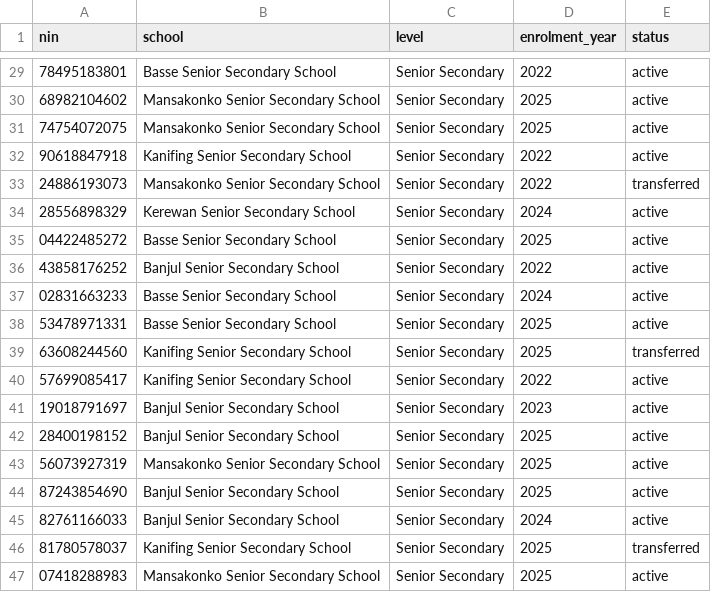
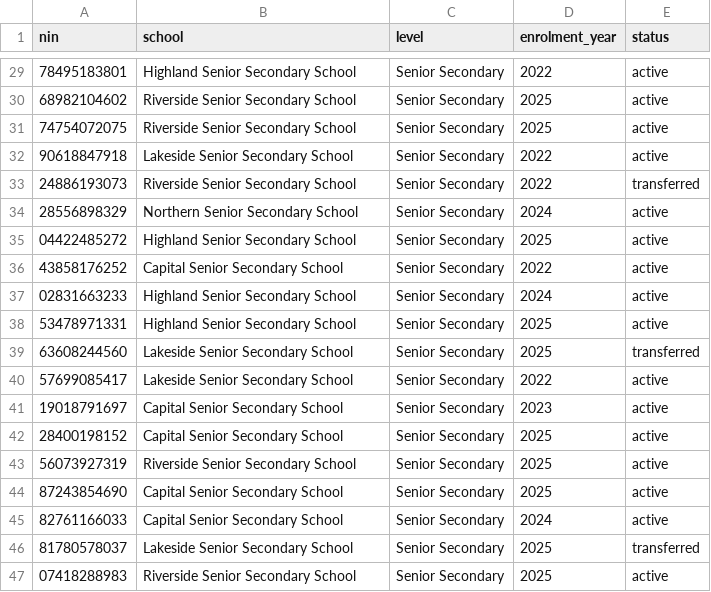
Before and after one commit to alaponin/gif-linkup-demo, a CSV file: apps/data/enrolments.csv, drawn as a sheet; only a part is shown, gaps mark what is left out; the diff covers the shown part only.

```diff
--- a/apps/data/enrolments.csv
+++ b/apps/data/enrolments.csv
@@ -29,19 +29,19 @@ nin,school,level,enrolment_year,status
-78495183801,Basse Senior Secondary School,Senior Secondary,2022,active
-68982104602,Mansakonko Senior Secondary School,Senior Secondary,2025,active
-74754072075,Mansakonko Senior Secondary School,Senior Secondary,2025,active
-90618847918,Kanifing Senior Secondary School,Senior Secondary,2022,active
-24886193073,Mansakonko Senior Secondary School,Senior Secondary,2022,transferred
-28556898329,Kerewan Senior Secondary School,Senior Secondary,2024,active
-04422485272,Basse Senior Secondary School,Senior Secondary,2025,active
-43858176252,Banjul Senior Secondary School,Senior Secondary,2022,active
-02831663233,Basse Senior Secondary School,Senior Secondary,2024,active
-53478971331,Basse Senior Secondary School,Senior Secondary,2025,active
-63608244560,Kanifing Senior Secondary School,Senior Secondary,2025,transferred
-57699085417,Kanifing Senior Secondary School,Senior Secondary,2022,active
-19018791697,Banjul Senior Secondary School,Senior Secondary,2023,active
-28400198152,Banjul Senior Secondary School,Senior Secondary,2025,active
-56073927319,Mansakonko Senior Secondary School,Senior Secondary,2025,active
-87243854690,Banjul Senior Secondary School,Senior Secondary,2025,active
-82761166033,Banjul Senior Secondary School,Senior Secondary,2024,active
-81780578037,Kanifing Senior Secondary School,Senior Secondary,2025,transferred
-07418288983,Mansakonko Senior Secondary School,Senior Secondary,2025,active
+78495183801,Highland Senior Secondary School,Senior Secondary,2022,active
+68982104602,Riverside Senior Secondary School,Senior Secondary,2025,active
+74754072075,Riverside Senior Secondary School,Senior Secondary,2025,active
+90618847918,Lakeside Senior Secondary School,Senior Secondary,2022,active
+24886193073,Riverside Senior Secondary School,Senior Secondary,2022,transferred
+28556898329,Northern Senior Secondary School,Senior Secondary,2024,active
+04422485272,Highland Senior Secondary School,Senior Secondary,2025,active
+43858176252,Capital Senior Secondary School,Senior Secondary,2022,active
+02831663233,Highland Senior Secondary School,Senior Secondary,2024,active
+53478971331,Highland Senior Secondary School,Senior Secondary,2025,active
+63608244560,Lakeside Senior Secondary School,Senior Secondary,2025,transferred
+57699085417,Lakeside Senior Secondary School,Senior Secondary,2022,active
+19018791697,Capital Senior Secondary School,Senior Secondary,2023,active
+28400198152,Capital Senior Secondary School,Senior Secondary,2025,active
+56073927319,Riverside Senior Secondary School,Senior Secondary,2025,active
+87243854690,Capital Senior Secondary School,Senior Secondary,2025,active
+82761166033,Capital Senior Secondary School,Senior Secondary,2024,active
+81780578037,Lakeside Senior Secondary School,Senior Secondary,2025,transferred
+07418288983,Riverside Senior Secondary School,Senior Secondary,2025,active
```
Also changed, not shown: 27 edited cells elsewhere in this file, apps/data/persons.csv, 19 other files.
